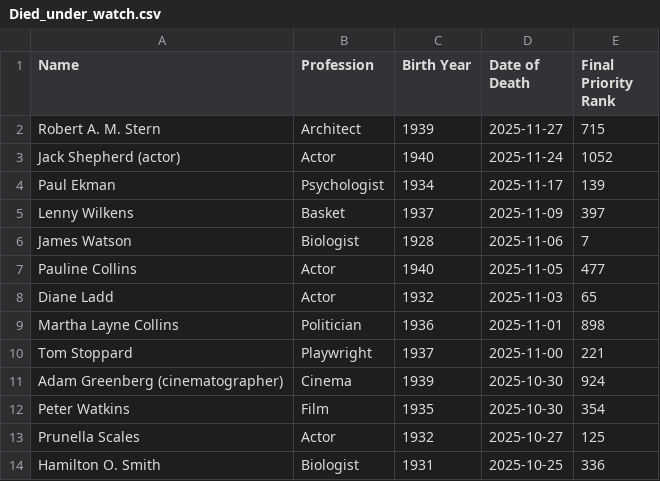
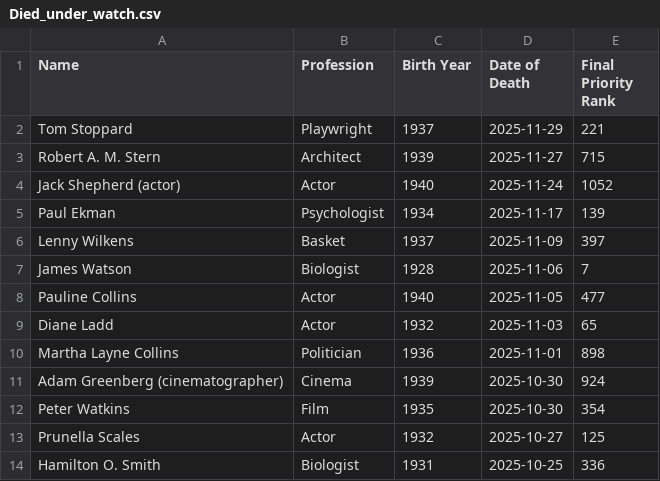
Before and after one commit to Viperiser/alivewatch, a CSV file: data/Died_under_watch.csv, drawn as a sheet; only a part is shown.

```diff
--- a/data/Died_under_watch.csv
+++ b/data/Died_under_watch.csv
@@ -1,2 +1,3 @@
 Name,Profession,Birth Year,Date of Death,Final Priority Rank
+Tom Stoppard,Playwright,1937,2025-11-29,221
 Robert A. M. Stern,Architect,1939,2025-11-27,715
@@ -9,3 +10,2 @@ Diane Ladd,Actor,1932,2025-11-03,65
 Martha Layne Collins,Politician,1936,2025-11-01,898
-Tom Stoppard,Playwright,1937,2025-11-00,221
 Adam Greenberg (cinematographer),Cinema,1939,2025-10-30,924
```
Also changed, not shown: 3 other files.
